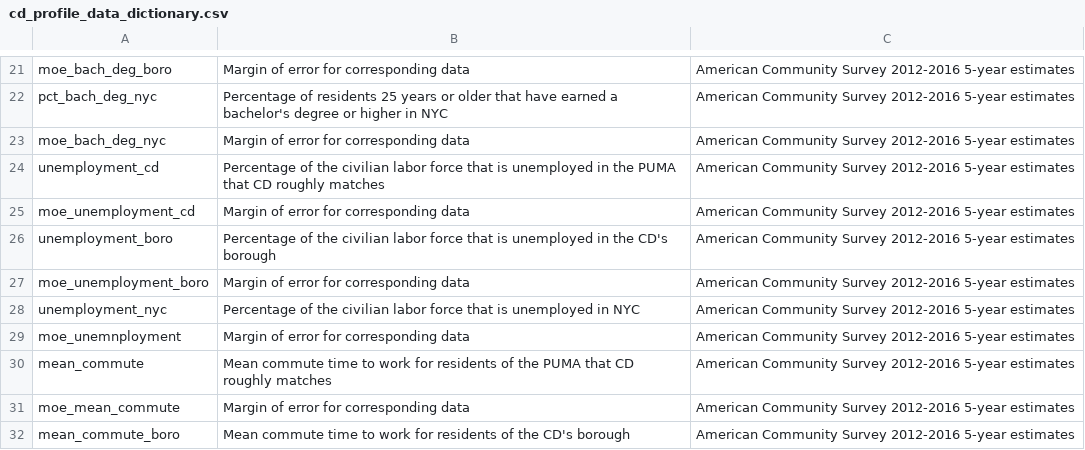
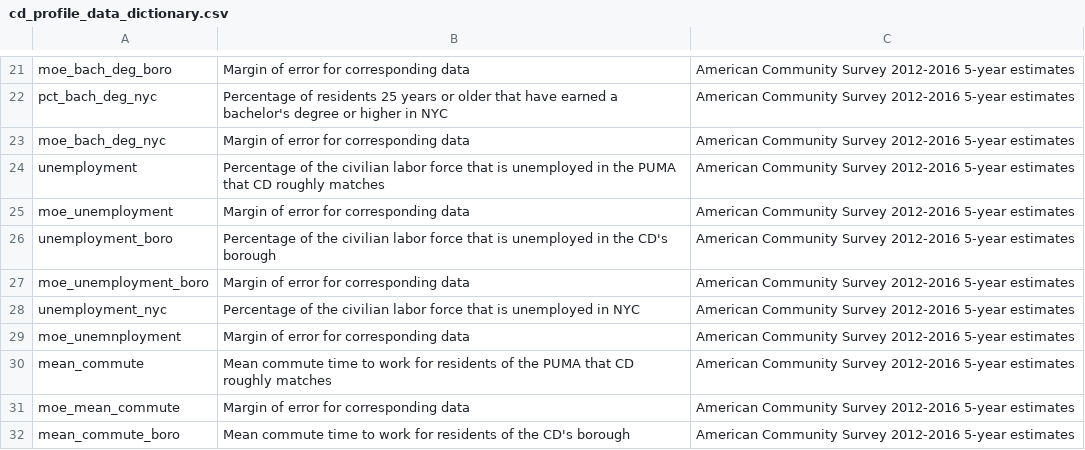
Before and after one commit to NYCPlanning/labs-community-profiles, a CSV file: public/data/cd_profile_data_dictionary.csv, drawn as a sheet; only a part is shown, gaps mark what is left out.

Commit message:
HOT FIX: update unemployment name to match july 2020 data update to fix bug

```diff
--- a/public/data/cd_profile_data_dictionary.csv
+++ b/public/data/cd_profile_data_dictionary.csv
@@ -23,4 +23,4 @@ pct_bach_deg_nyc,Percentage of residents 25 years or older that have earned a ba
 moe_bach_deg_nyc,Margin of error for corresponding data,American Community Survey 2012-2016 5-year estimates
-unemployment_cd,Percentage of the civilian labor force that is unemployed in the PUMA that CD roughly matches,American Community Survey 2012-2016 5-year estimates
-moe_unemployment_cd,Margin of error for corresponding data,American Community Survey 2012-2016 5-year estimates
+unemployment,Percentage of the civilian labor force that is unemployed in the PUMA that CD roughly matches,American Community Survey 2012-2016 5-year estimates
+moe_unemployment,Margin of error for corresponding data,American Community Survey 2012-2016 5-year estimates
 unemployment_boro,Percentage of the civilian labor force that is unemployed in the CD's borough,American Community Survey 2012-2016 5-year estimates
```
Also changed, not shown: 2 other files.
